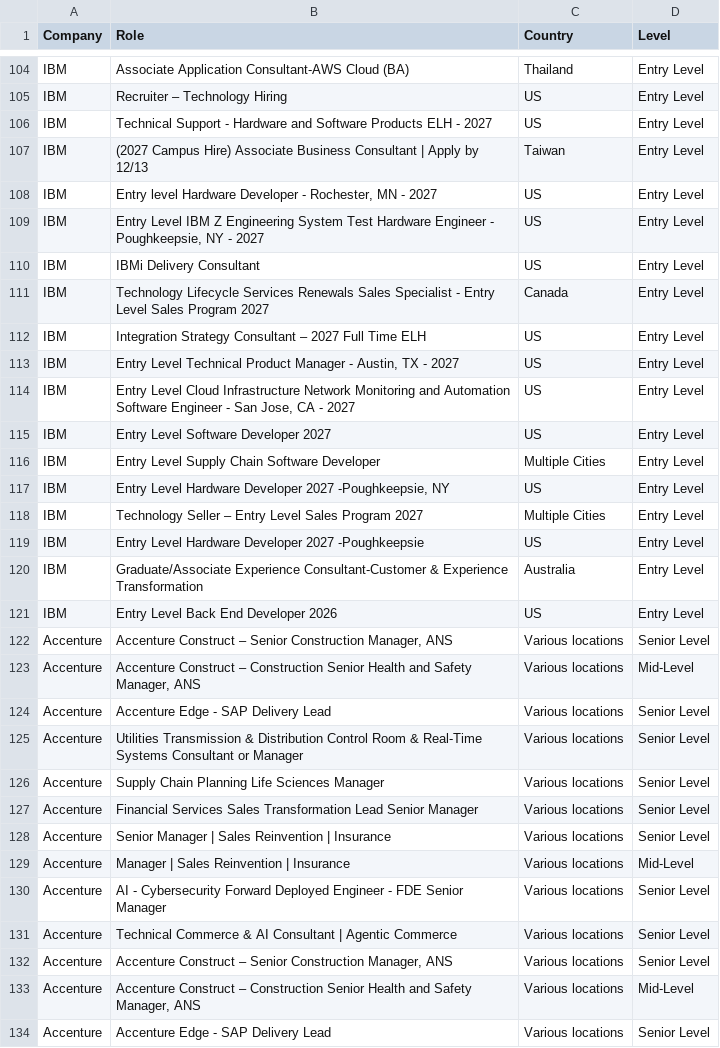
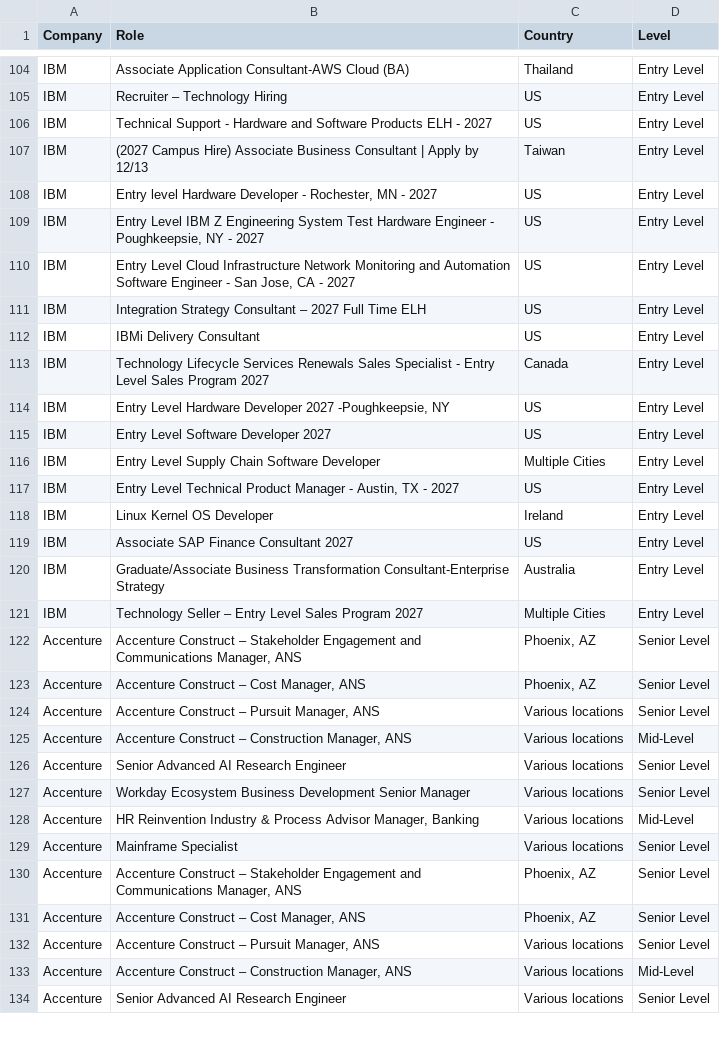
Before and after one commit to nefigarcia/outsourcing-analysis, a CSV file: jobs_postings.csv, drawn as a sheet; only a part is shown, gaps mark what is left out; the diff covers the shown part only.

```diff
--- a/jobs_postings.csv
+++ b/jobs_postings.csv
@@ -109,26 +109,26 @@ IBM,"Entry level Hardware Developer - Rochester, MN - 2027",US,Entry Level
 IBM,"Entry Level IBM Z Engineering System Test Hardware Engineer - Poughkeepsie, NY - 2027",US,Entry Level
+IBM,"Entry Level Cloud Infrastructure Network Monitoring and Automation Software Engineer - San Jose, CA - 2027",US,Entry Level
+IBM,Integration Strategy Consultant – 2027 Full Time ELH,US,Entry Level
 IBM,IBMi Delivery Consultant,US,Entry Level
 IBM,Technology Lifecycle Services Renewals Sales Specialist - Entry Level Sales Program 2027,Canada             	      ,Entry Level
-IBM,Integration Strategy Consultant – 2027 Full Time ELH,US,Entry Level
-IBM,"Entry Level Technical Product Manager - Austin, TX - 2027",US,Entry Level
-IBM,"Entry Level Cloud Infrastructure Network Monitoring and Automation Software Engineer - San Jose, CA - 2027",US,Entry Level
+IBM,"Entry Level Hardware Developer 2027 -Poughkeepsie, NY",US,Entry Level
 IBM,Entry Level Software Developer 2027,US,Entry Level
 IBM,Entry Level Supply Chain Software Developer,Multiple Cities,Entry Level
-IBM,"Entry Level Hardware Developer 2027 -Poughkeepsie, NY",US,Entry Level
+IBM,"Entry Level Technical Product Manager - Austin, TX - 2027",US,Entry Level
+IBM,Linux Kernel OS Developer,Ireland             	      ,Entry Level
+IBM,Associate SAP Finance Consultant 2027 ,US,Entry Level
+IBM,Graduate/Associate Business Transformation Consultant-Enterprise Strategy,Australia,Entry Level
 IBM,Technology Seller – Entry Level Sales Program 2027,Multiple Cities,Entry Level
-IBM,Entry Level Hardware Developer 2027 -Poughkeepsie,US,Entry Level
-IBM,Graduate/Associate Experience Consultant-Customer & Experience Transformation,Australia,Entry Level
-IBM,Entry Level Back End Developer 2026,US,Entry Level
-Accenture,"Accenture Construct – Senior Construction Manager, ANS",Various locations,Senior Level
-Accenture,"Accenture Construct – Construction Senior Health and Safety Manager, ANS",Various locations,Mid-Level
-Accenture,Accenture Edge - SAP Delivery Lead,Various locations,Senior Level
-Accenture,Utilities Transmission & Distribution Control Room & Real-Time Systems Consultant or Manager,Various locations,Senior Level
-Accenture,Supply Chain Planning Life Sciences Manager,Various locations,Senior Level
-Accenture,Financial Services Sales Transformation Lead Senior Manager,Various locations,Senior Level
-Accenture,Senior Manager | Sales Reinvention | Insurance,Various locations,Senior Level
-Accenture,Manager | Sales Reinvention | Insurance,Various locations,Mid-Level
-Accenture,AI - Cybersecurity Forward Deployed Engineer - FDE Senior Manager,Various locations,Senior Level
-Accenture,Technical Commerce & AI Consultant | Agentic Commerce,Various locations,Senior Level
-Accenture,"Accenture Construct – Senior Construction Manager, ANS",Various locations,Senior Level
-Accenture,"Accenture Construct – Construction Senior Health and Safety Manager, ANS",Various locations,Mid-Level
-Accenture,Accenture Edge - SAP Delivery Lead,Various locations,Senior Level
+Accenture,"Accenture Construct – Stakeholder Engagement and Communications Manager, ANS","Phoenix, AZ",Senior Level
+Accenture,"Accenture Construct – Cost Manager, ANS","Phoenix, AZ",Senior Level
+Accenture,"Accenture Construct – Pursuit Manager, ANS",Various locations,Senior Level
+Accenture,"Accenture Construct – Construction Manager, ANS",Various locations,Mid-Level
+Accenture,Senior Advanced AI Research Engineer,Various locations,Senior Level
+Accenture,Workday Ecosystem Business Development Senior Manager,Various locations,Senior Level
+Accenture,"HR Reinvention Industry & Process Advisor Manager, Banking",Various locations,Mid-Level
+Accenture,Mainframe Specialist,Various locations,Senior Level
+Accenture,"Accenture Construct – Stakeholder Engagement and Communications Manager, ANS","Phoenix, AZ",Senior Level
+Accenture,"Accenture Construct – Cost Manager, ANS","Phoenix, AZ",Senior Level
+Accenture,"Accenture Construct – Pursuit Manager, ANS",Various locations,Senior Level
+Accenture,"Accenture Construct – Construction Manager, ANS",Various locations,Mid-Level
+Accenture,Senior Advanced AI Research Engineer,Various locations,Senior Level
```
Also changed, not shown: 3 added rows, 11 removed rows, 20 moved rows and 25 edited cells elsewhere in this file.
